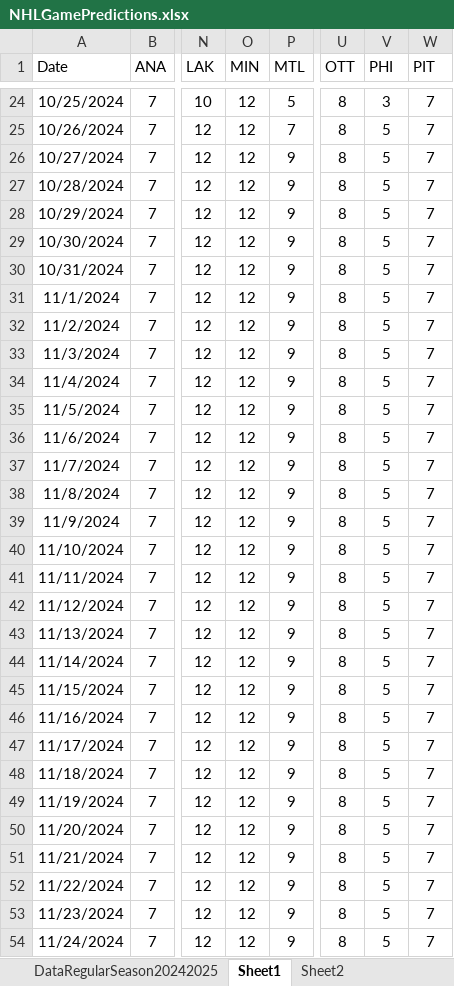
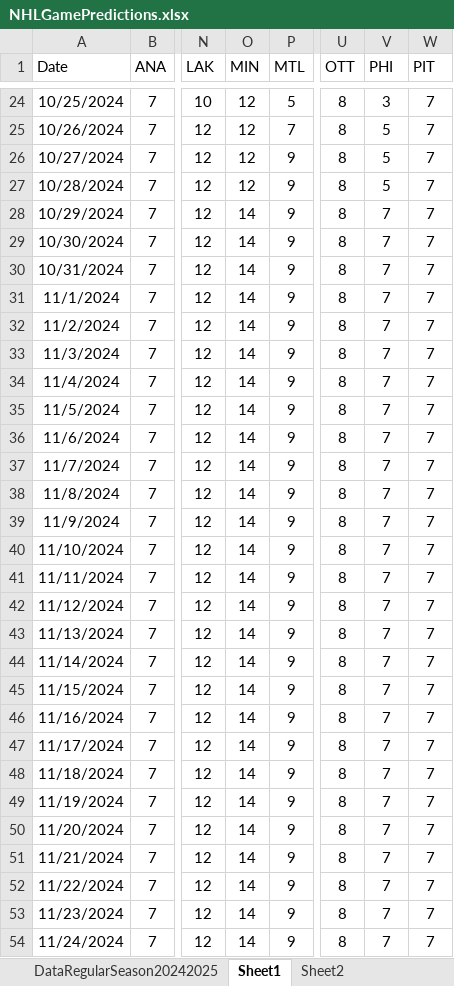
Before and after one commit to abriggs914/Coding_Practice, an Excel workbook: Python/Jerseys/NHLGamePredictions.xlsx, sheet Sheet1, drawn as a sheet; only a part is shown, gaps mark what is left out; values as stored, in another font and other column widths than the file's, no borders; charts and pictures and conditional formats and table styles not drawn; the diff covers the shown part only; the diff names each change by its address in the sheet, - before the commit and + after, or states it on an @@ line.

```diff
--- a/Python/Jerseys/NHLGamePredictions.xlsx (sheet Sheet1)
+++ b/Python/Jerseys/NHLGamePredictions.xlsx (sheet Sheet1)
-O28:O54 (MIN): 12
+O28:O54 (MIN): 14
-V28:V54 (PHI): 5
+V28:V54 (PHI): 7
```
Also changed, not shown: 294 edited cells elsewhere in this sheet, sheet StatsRegularSeason20242025, sheet Sheet2, sheet DataRegularSeason20242025, sheet CurrentTeamGames20242025, sheet WatchedGames20242025, formulas that keep their value, charts or pictures, 2 other files.
